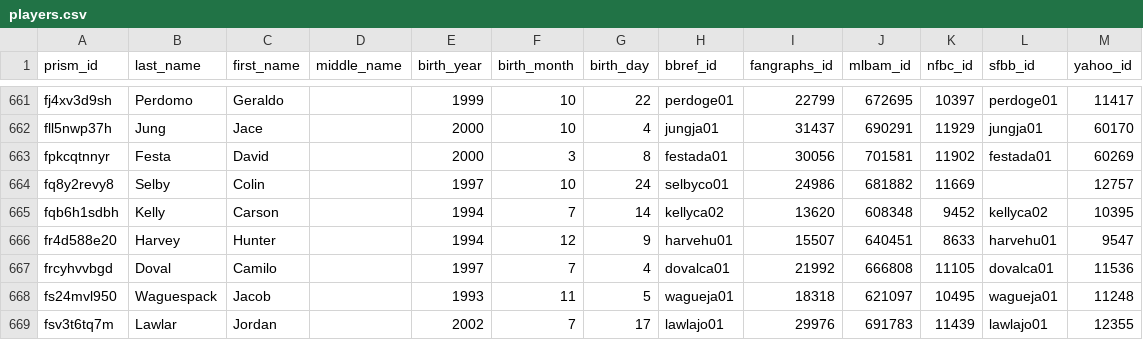
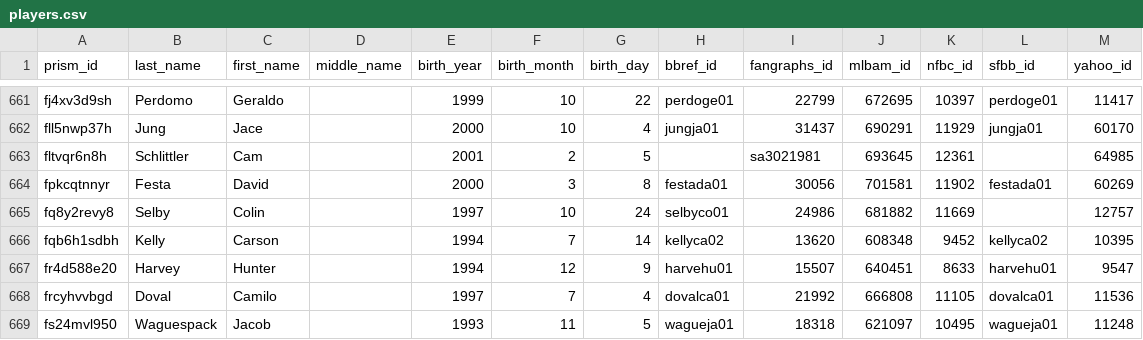
Before and after one commit to StatsVine/prism-crosswalk, a CSV file: exports/mlb/players/full/players.csv, drawn as a sheet; only a part is shown, gaps mark what is left out; the shorter side is filled out with more unchanged rows; the diff names each change by its address in the sheet, - before the commit and + after, or states it on an @@ line.

```diff
--- a/exports/mlb/players/full/players.csv
+++ b/exports/mlb/players/full/players.csv
+row 663: fltvqr6n8h | Schlittler | Cam |  | 2001 | 2 | 5 |  | sa3021981 | 693645 | 12361 |  | 64985
```
Also changed, not shown: exports/mlb/players/ids/players.csv, 54 other files.
